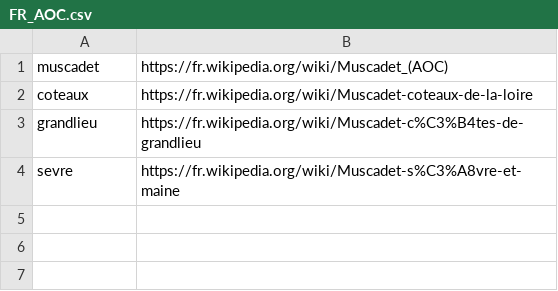
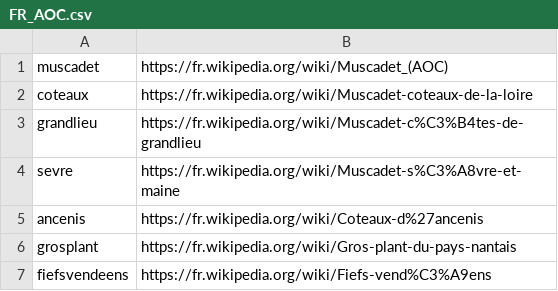
Before and after one commit to OpenWines/Scraper, a CSV file: config/Sources/FR_AOC.csv (was src/OpenWines/DataSources/Wikipedia/Appellation/Resources/Appellations/Sources/FR_AOC.csv), drawn as a sheet.

```diff
--- a/src/OpenWines/DataSources/Wikipedia/Appellation/Resources/Appellations/Sources/FR_AOC.csv
+++ b/config/Sources/FR_AOC.csv
@@ -4 +4,4 @@ grandlieu,https://fr.wikipedia.org/wiki/Muscadet-c%C3%B4tes-de-grandlieu
 sevre,https://fr.wikipedia.org/wiki/Muscadet-s%C3%A8vre-et-maine
+ancenis,https://fr.wikipedia.org/wiki/Coteaux-d%27ancenis
+grosplant,https://fr.wikipedia.org/wiki/Gros-plant-du-pays-nantais
+fiefsvendeens,https://fr.wikipedia.org/wiki/Fiefs-vend%C3%A9ens
```
Also changed, not shown: examples/appellations.csv, 7 other files.
